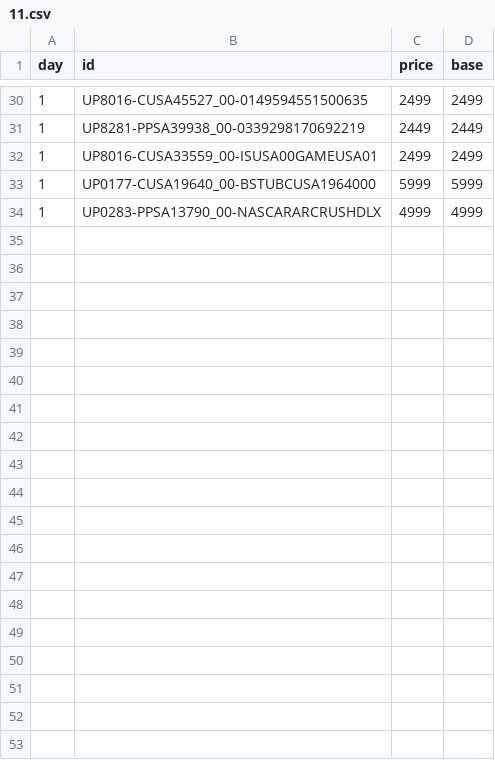
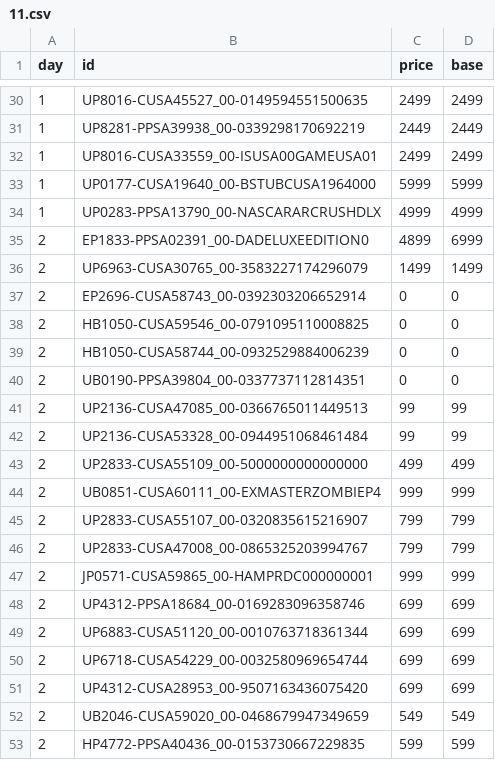
Before and after one commit to mheidari98/new-game-plus, a CSV file: prices/2026/11.csv, drawn as a sheet; only a part is shown, gaps mark what is left out; the diff covers the shown part only.

```diff
--- a/prices/2026/11.csv
+++ b/prices/2026/11.csv
@@ -34 +34,20 @@ day,id,price,base
 1,UP0283-PPSA13790_00-NASCARARCRUSHDLX,4999,4999
+2,EP1833-PPSA02391_00-DADELUXEEDITION0,4899,6999
+2,UP6963-CUSA30765_00-3583227174296079,1499,1499
+2,EP2696-CUSA58743_00-0392303206652914,0,0
+2,HB1050-CUSA59546_00-0791095110008825,0,0
+2,HB1050-CUSA58744_00-0932529884006239,0,0
+2,UB0190-PPSA39804_00-0337737112814351,0,0
+2,UP2136-CUSA47085_00-0366765011449513,99,99
+2,UP2136-CUSA53328_00-0944951068461484,99,99
+2,UP2833-CUSA55109_00-5000000000000000,499,499
+2,UB0851-CUSA60111_00-EXMASTERZOMBIEP4,999,999
+2,UP2833-CUSA55107_00-0320835615216907,799,799
+2,UP2833-CUSA47008_00-0865325203994767,799,799
+2,JP0571-CUSA59865_00-HAMPRDC000000001,999,999
+2,UP4312-PPSA18684_00-0169283096358746,699,699
+2,UP6883-CUSA51120_00-0010763718361344,699,699
+2,UP6718-CUSA54229_00-0032580969654744,699,699
+2,UP4312-CUSA28953_00-9507163436075420,699,699
+2,UB2046-CUSA59020_00-0468679947349659,549,549
+2,HP4772-PPSA40436_00-0153730667229835,599,599
```
Also changed, not shown: 17 added rows elsewhere in this file, 1 other file.
